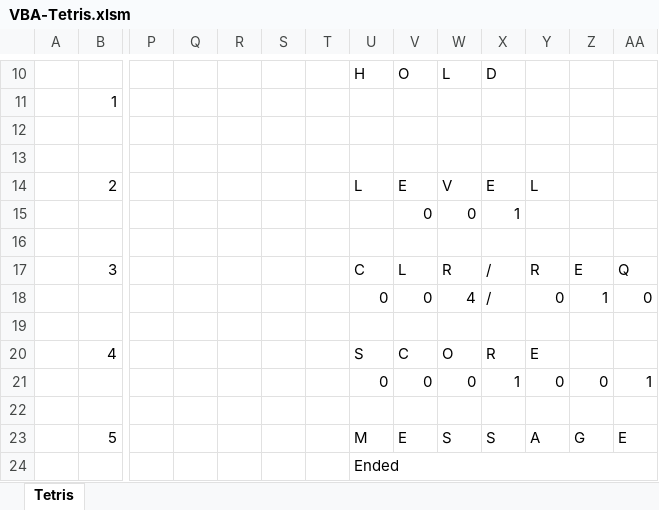
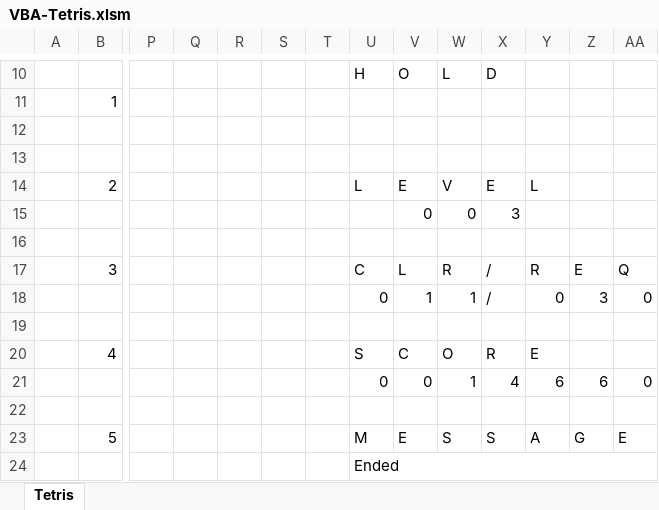
Before and after one commit to yipinghuang1991/VBA-Tetris, an Excel workbook: VBA-Tetris.xlsm, sheet Tetris, drawn as a sheet; only a part is shown, gaps mark what is left out; values as stored, in another font and other column widths than the file's, no cell formats; charts and pictures not drawn; removed rows and columns are numbered as before the commit, all else as after; rows hold the shown columns only; the diff names each change by its address in the sheet, - before the commit and + after, or states it on an @@ line.

```diff
--- a/VBA-Tetris.xlsm (sheet Tetris)
+++ b/VBA-Tetris.xlsm (sheet Tetris)
-X15 (D): 1
+X15 (D): 3
-V18 (O): 0
+V18 (O): 1
-W18 (L): 4
+W18 (L): 1
-Z18: 1
+Z18: 3
-row 21:  |  |  |  |  |  |  | 0 | 0 | 0 | 1 | 0 | 0 | 1
+row 21:  |  |  |  |  |  |  | 0 | 0 | 1 | 4 | 6 | 6 | 0
```
Also changed, not shown: cell formats, 1 other file.
